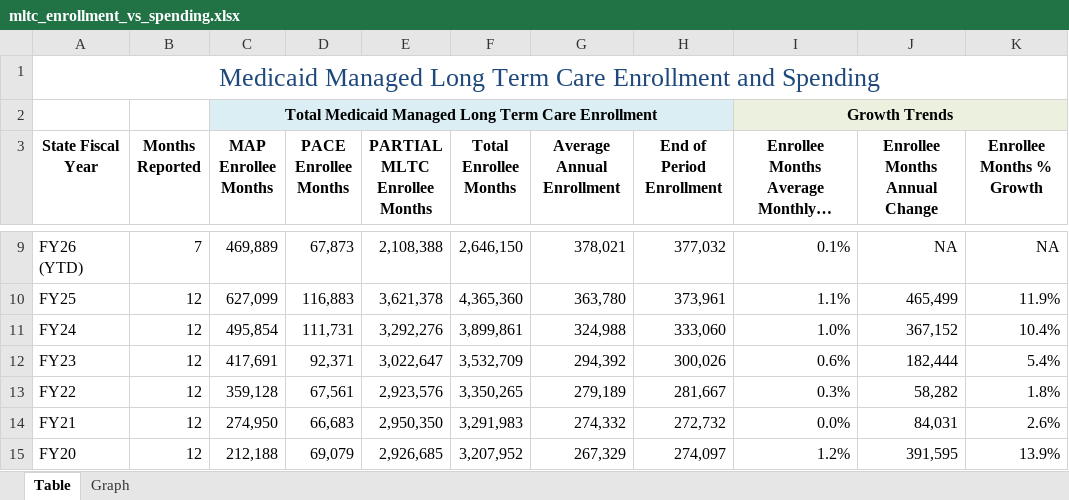
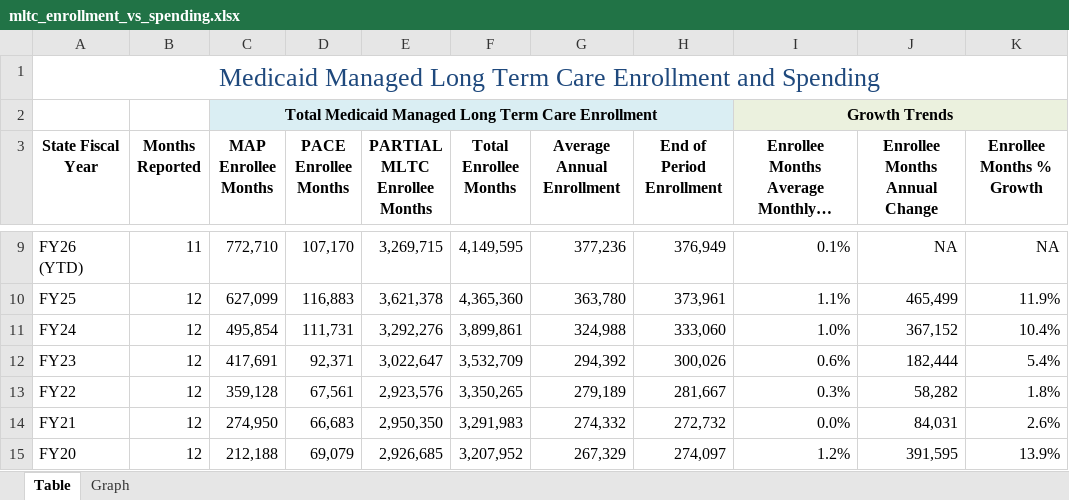
Before and after one commit to steptwopolicy/s2p_data_analyses, an Excel workbook: mltc_enrollment_vs_spending.xlsx, sheet Table, drawn as a sheet; only a part is shown, gaps mark what is left out; long unchanged cells end in …; values as stored, in another font and other column widths than the file's, no borders; the diff covers the shown part only; the diff names each change by its address in the sheet, - before the commit and + after, or states it on an @@ line.

```diff
--- a/mltc_enrollment_vs_spending.xlsx (sheet Table)
+++ b/mltc_enrollment_vs_spending.xlsx (sheet Table)
-B9 (Months Reported): 7
+B9 (Months Reported): 11
-C9 (MAP Enrollee Months): 469,889
+C9 (MAP Enrollee Months): 772,710
-D9 (PACE Enrollee Months): 67,873
+D9 (PACE Enrollee Months): 107,170
-E9 (PARTIAL MLTC Enrollee Months): 2,108,388
+E9 (PARTIAL MLTC Enrollee Months): 3,269,715
-F9 (Total Enrollee Months): 2,646,150
+F9 (Total Enrollee Months): 4,149,595
-G9 (Average Annual Enrollment): 378,021
+G9 (Average Annual Enrollment): 377,236
-H9 (End of Period Enrollment): 377,032
+H9 (End of Period Enrollment): 376,949
```
Also changed, not shown: 28 edited cells elsewhere in this sheet, mmc_enrollment_vs_spending.xlsx.
